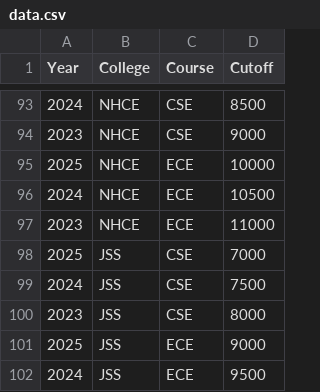
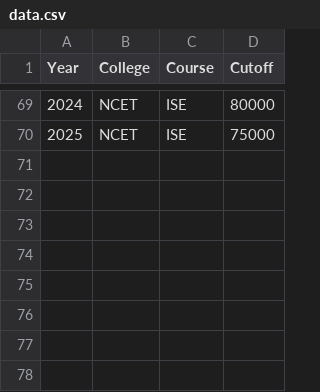
Before and after one commit to supriyadc2006-commits/CET_RANK_1, a CSV file: data.csv, drawn as a sheet; only a part is shown, gaps mark what is left out; the diff covers the shown part only.

```diff
--- a/data.csv
+++ b/data.csv
@@ -93,10 +69,2 @@ Year,College,Course,Cutoff
-2024,NHCE,CSE,8500
-2023,NHCE,CSE,9000
-2025,NHCE,ECE,10000
-2024,NHCE,ECE,10500
-2023,NHCE,ECE,11000
-2025,JSS,CSE,7000
-2024,JSS,CSE,7500
-2023,JSS,CSE,8000
-2025,JSS,ECE,9000
-2024,JSS,ECE,9500
+2024,NCET,ISE,80000
+2025,NCET,ISE,75000
```
Also changed, not shown: 24 removed rows and 3 edited cells elsewhere in this file.
